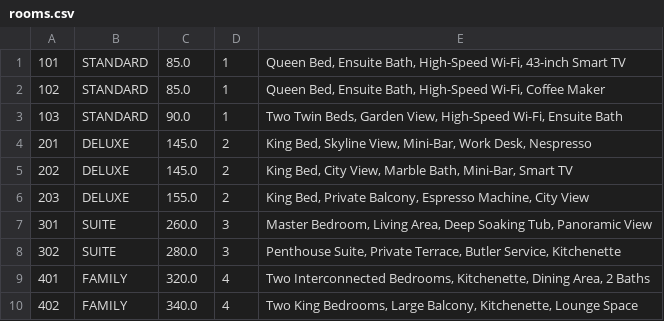
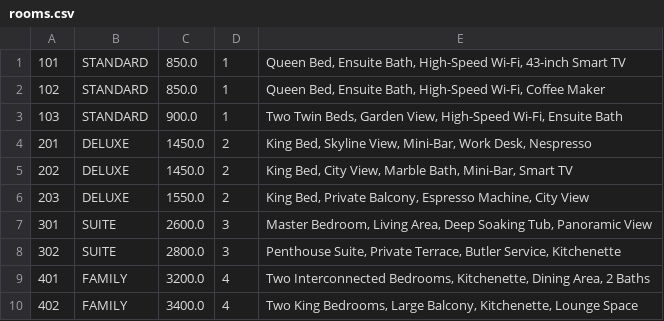
Before and after one commit to YankeyBright/CodeAlpha_hotelManagementSystem, a CSV file: data/rooms.csv, drawn as a sheet.

```diff
--- a/data/rooms.csv
+++ b/data/rooms.csv
@@ -1,10 +1,10 @@
-101,STANDARD,85.0,1,"Queen Bed, Ensuite Bath, High-Speed Wi-Fi, 43-inch Smart TV"
-102,STANDARD,85.0,1,"Queen Bed, Ensuite Bath, High-Speed Wi-Fi, Coffee Maker"
-103,STANDARD,90.0,1,"Two Twin Beds, Garden View, High-Speed Wi-Fi, Ensuite Bath"
-201,DELUXE,145.0,2,"King Bed, Skyline View, Mini-Bar, Work Desk, Nespresso"
-202,DELUXE,145.0,2,"King Bed, City View, Marble Bath, Mini-Bar, Smart TV"
-203,DELUXE,155.0,2,"King Bed, Private Balcony, Espresso Machine, City View"
-301,SUITE,260.0,3,"Master Bedroom, Living Area, Deep Soaking Tub, Panoramic View"
-302,SUITE,280.0,3,"Penthouse Suite, Private Terrace, Butler Service, Kitchenette"
-401,FAMILY,320.0,4,"Two Interconnected Bedrooms, Kitchenette, Dining Area, 2 Baths"
-402,FAMILY,340.0,4,"Two King Bedrooms, Large Balcony, Kitchenette, Lounge Space"
+101,STANDARD,850.0,1,"Queen Bed, Ensuite Bath, High-Speed Wi-Fi, 43-inch Smart TV"
+102,STANDARD,850.0,1,"Queen Bed, Ensuite Bath, High-Speed Wi-Fi, Coffee Maker"
+103,STANDARD,900.0,1,"Two Twin Beds, Garden View, High-Speed Wi-Fi, Ensuite Bath"
+201,DELUXE,1450.0,2,"King Bed, Skyline View, Mini-Bar, Work Desk, Nespresso"
+202,DELUXE,1450.0,2,"King Bed, City View, Marble Bath, Mini-Bar, Smart TV"
+203,DELUXE,1550.0,2,"King Bed, Private Balcony, Espresso Machine, City View"
+301,SUITE,2600.0,3,"Master Bedroom, Living Area, Deep Soaking Tub, Panoramic View"
+302,SUITE,2800.0,3,"Penthouse Suite, Private Terrace, Butler Service, Kitchenette"
+401,FAMILY,3200.0,4,"Two Interconnected Bedrooms, Kitchenette, Dining Area, 2 Baths"
+402,FAMILY,3400.0,4,"Two King Bedrooms, Large Balcony, Kitchenette, Lounge Space"
```
Also changed, not shown: 18 other files.
